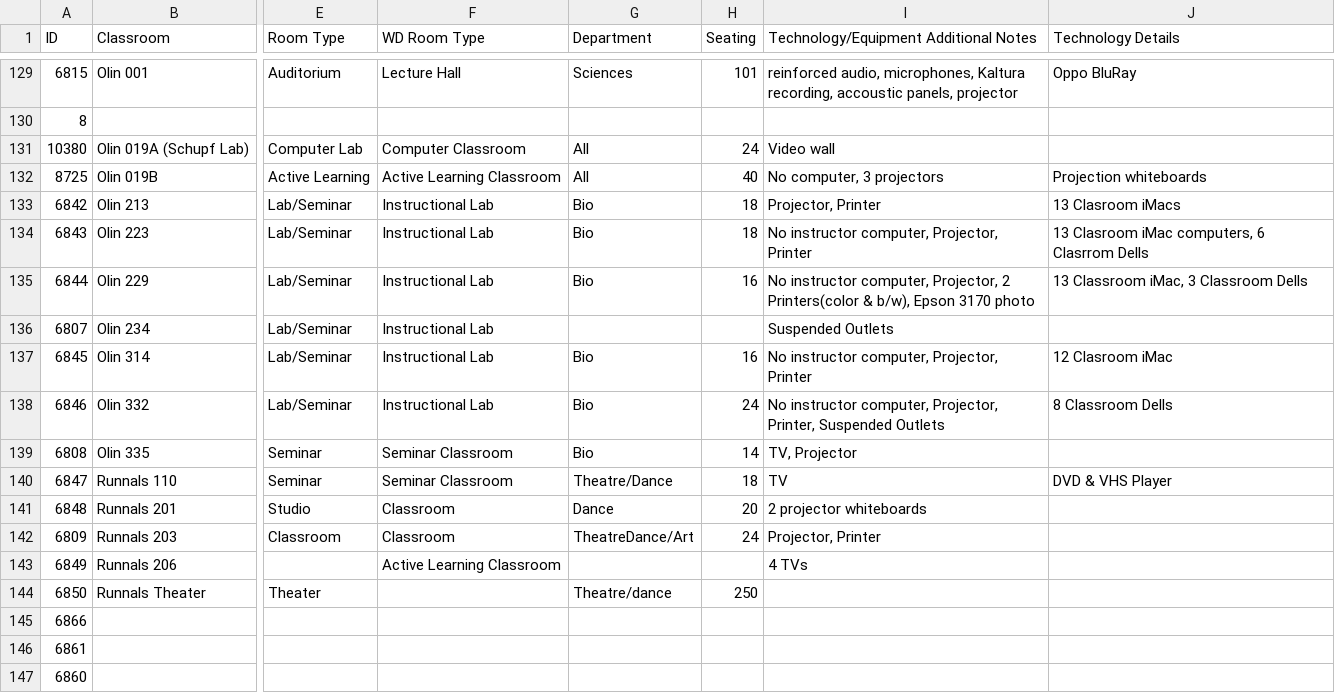
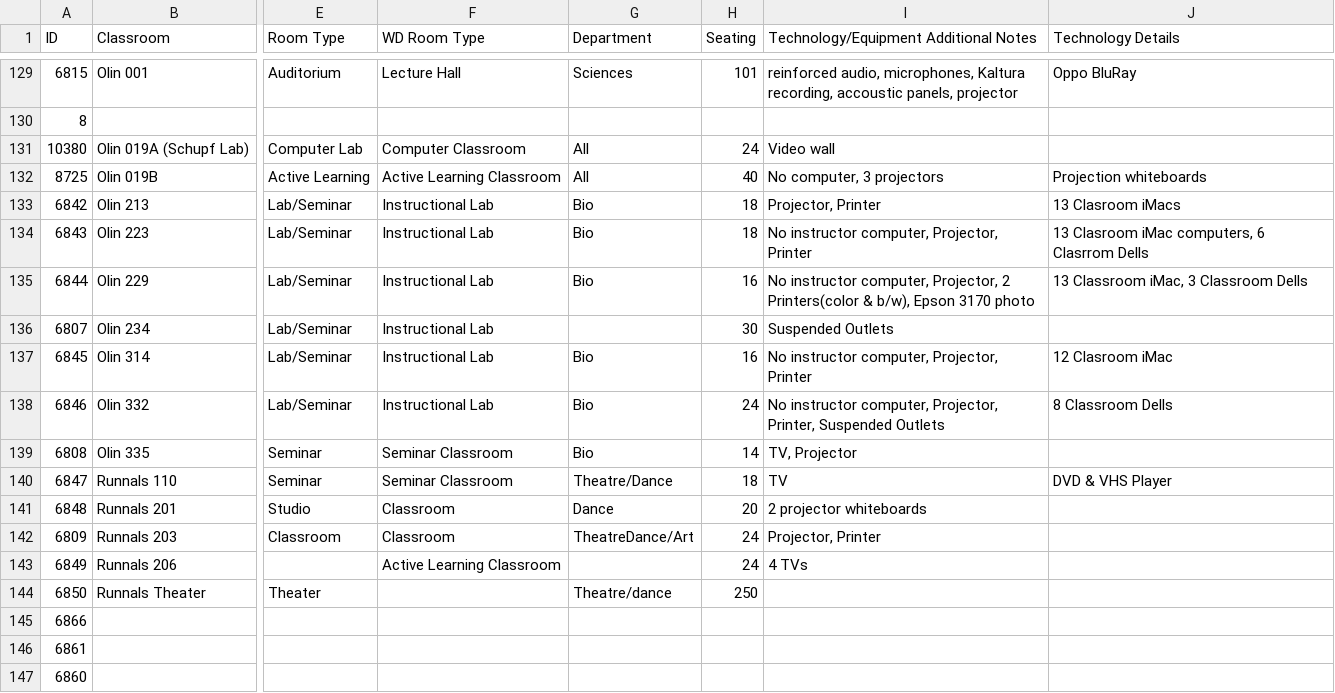
Before and after one commit to trstones/Classroom-360, a CSV file: classroom-database-May16-2025.csv, drawn as a sheet; only a part is shown, gaps mark what is left out; the diff covers the shown part only; the diff names each change by its address in the sheet, - before the commit and + after, or states it on an @@ line.

Commit message:
Update classroom-database-May16-2025.csv
Updated rooms without seating value to those provided by registrar/chg_mgmt.

```diff
--- a/classroom-database-May16-2025.csv
+++ b/classroom-database-May16-2025.csv
-H136 (Seating): (empty)
+H136 (Seating): 30
-H143 (Seating): (empty)
+H143 (Seating): 24
```
Also changed, not shown: 22 edited cells elsewhere in this file.
